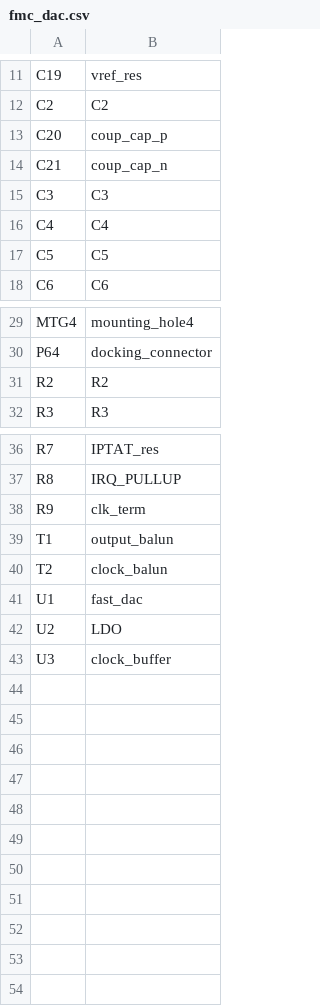
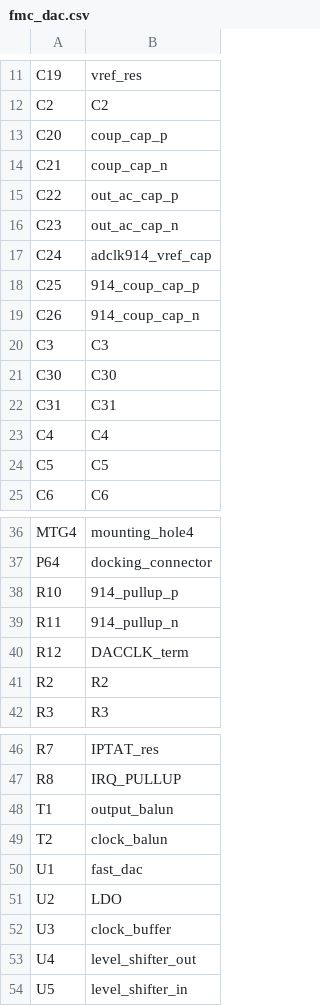
Before and after one commit to Augertron/PHDL.eclipse, a CSV file: projects/FMC_DAC/phdl/fmc_dac.csv, drawn as a sheet; only a part is shown, gaps mark what is left out.

Commit message:
Board is close to finished.  All parts are put down and connected I think. I shuffled all the LVDS I/O to improve routing.
The PHDL compiler is working very well with the PADS eco flow. Run the compiler then there are three clicks to pull in the changes. More than ever I am convinced that text design entry is better than proprietary, binary schematic tools.

We need to set the differential pairs and create the plane cuts for the special supplies.  Special vias will be required under the AD9739 DAC to escape the BGA pattern. I also want to think about using a copper pour to shield the fast analog sections.

Take a look a the routed design in fmc_dac_blz.pcb!

```diff
--- a/projects/FMC_DAC/phdl/fmc_dac.csv
+++ b/projects/FMC_DAC/phdl/fmc_dac.csv
@@ -14,3 +14,10 @@ C20,coup_cap_p
 C21,coup_cap_n
+C22,out_ac_cap_p
+C23,out_ac_cap_n
+C24,adclk914_vref_cap
+C25,914_coup_cap_p
+C26,914_coup_cap_n
 C3,C3
+C30,C30
+C31,C31
 C4,C4
@@ -30,2 +37,5 @@ MTG4,mounting_hole4
 P64,docking_connector
+R10,914_pullup_p
+R11,914_pullup_n
+R12,DACCLK_term
 R2,R2
@@ -37,3 +47,2 @@ R7,IPTAT_res
 R8,IRQ_PULLUP
-R9,clk_term
 T1,output_balun
@@ -43 +52,3 @@ U2,LDO
 U3,clock_buffer
+U4,level_shifter_out
+U5,level_shifter_in
```
Also changed, not shown: projects/FMC_DAC/phdl/fmc_dac_bom.csv, 8 other files.
